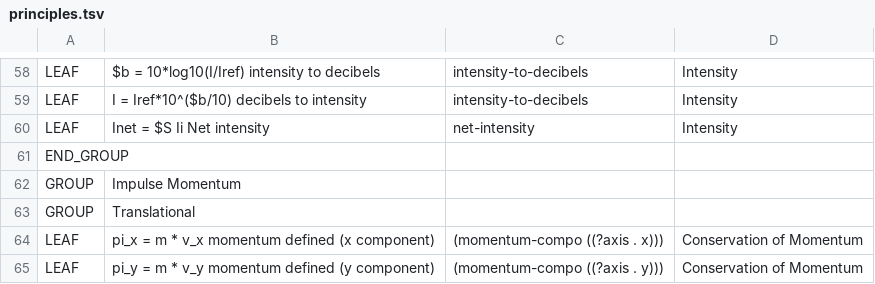
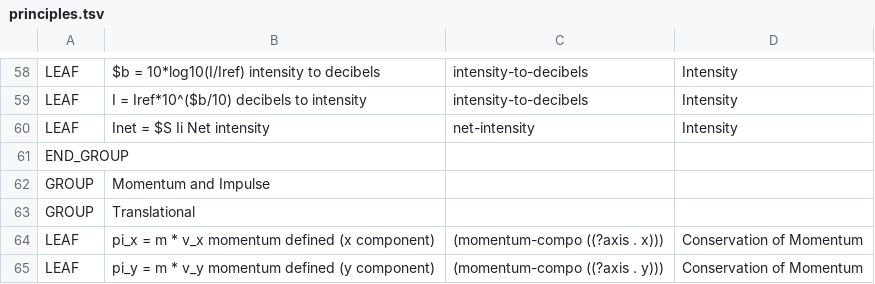
Before and after one commit to bvds/andes, a TSV file: KB/principles.tsv, drawn as a sheet; only a part is shown, gaps mark what is left out.

Commit message:
change catagory to Momentum and Impulse

```diff
--- a/KB/principles.tsv
+++ b/KB/principles.tsv
@@ -61,3 +61,3 @@ LEAF	Inet = $S Ii           Net intensity	net-intensity	Intensity
 END_GROUP			
-GROUP	Impulse Momentum		
+GROUP	Momentum and Impulse		
 GROUP	Translational		
```
Also changed, not shown: 1 other file.
